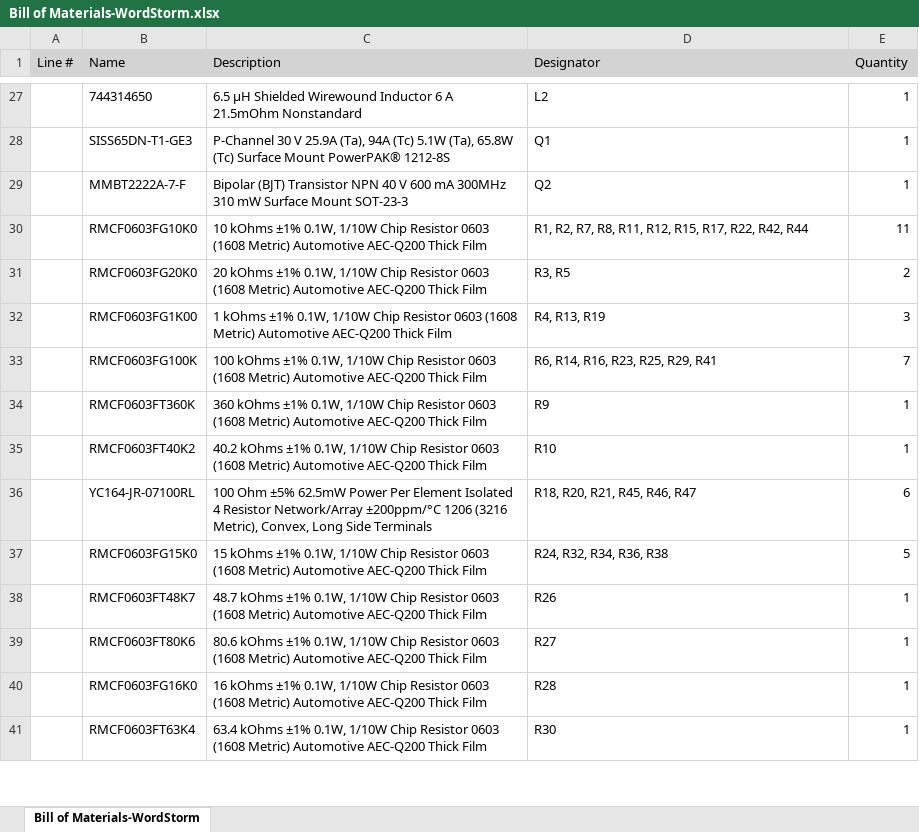
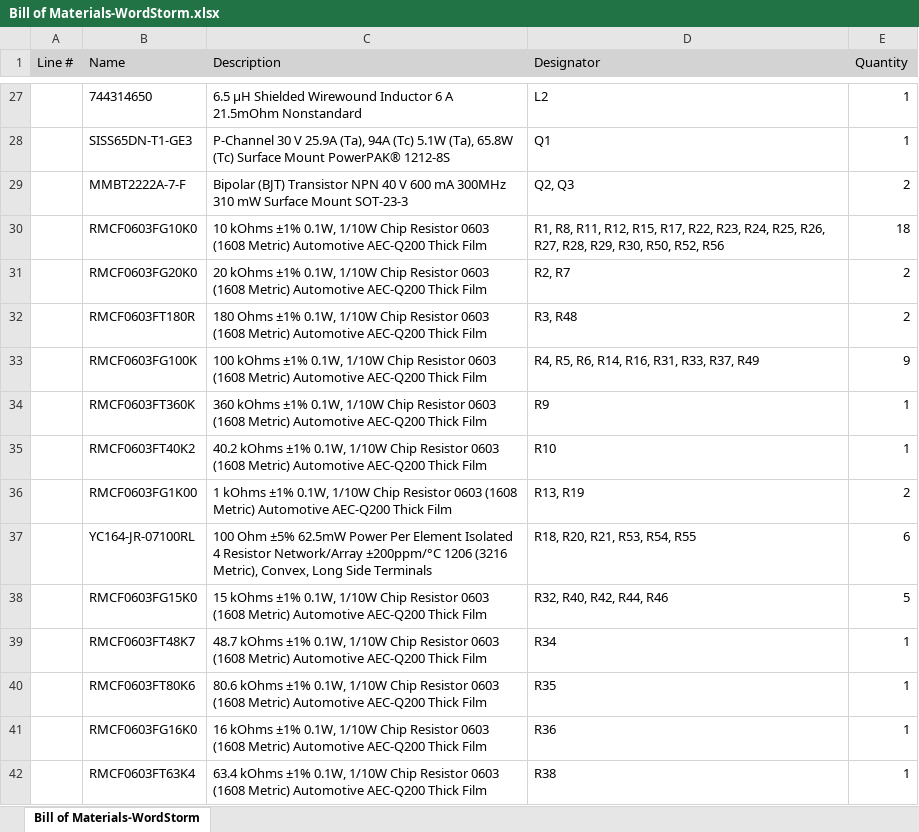
Before and after one commit to prints-of-darkness/WordStorm, an Excel workbook: Project Outputs for WordStorm/BOM/Bill of Materials-WordStorm.xlsx, sheet Bill of Materials-WordStorm, drawn as a sheet; only a part is shown, gaps mark what is left out; values as stored, in another font and other column widths than the file's, no borders; removed rows and columns are numbered as before the commit, all else as after; the diff covers the shown part only; the diff names each change by its address in the sheet, - before the commit and + after, or states it on an @@ line.

```diff
--- a/Project Outputs for WordStorm/BOM/Bill of Materials-WordStorm.xlsx (sheet Bill of Materials-WordStorm)
+++ b/Project Outputs for WordStorm/BOM/Bill of Materials-WordStorm.xlsx (sheet Bill of Materials-WordStorm)
-D29 (Designator): Q2
+D29 (Designator): Q2, Q3
-E29 (Quantity): 1
+E29 (Quantity): 2
-D30 (Designator): R1, R2, R7, R8, R11, R12, R15, R17, R22, R42, R44
+D30 (Designator): R1, R8, R11, R12, R15, R17, R22, R23, R24, R25, R26, R27, R28, R29, R30, R50, R52, R56
-E30 (Quantity): 11
+E30 (Quantity): 18
-D31 (Designator): R3, R5
+D31 (Designator): R2, R7
-row 32:  | RMCF0603FG1K00 | 1 kOhms ±1% 0.1W, 1/10W Chip Resistor 0603 (1608 Metric) Automotive AEC-Q200 Thick Film | R4, R13, R19 | 3
+row 32:  | RMCF0603FT180R | 180 Ohms ±1% 0.1W, 1/10W Chip Resistor 0603 (1608 Metric) Automotive AEC-Q200 Thick Film | R3, R48 | 2
-D33 (Designator): R6, R14, R16, R23, R25, R29, R41
+D33 (Designator): R4, R5, R6, R14, R16, R31, R33, R37, R49
-E33 (Quantity): 7
+E33 (Quantity): 9
+row 36:  | RMCF0603FG1K00 | 1 kOhms ±1% 0.1W, 1/10W Chip Resistor 0603 (1608 Metric) Automotive AEC-Q200 Thick Film | R13, R19 | 2
-D37 (Designator): R18, R20, R21, R45, R46, R47
+D37 (Designator): R18, R20, R21, R53, R54, R55
-D38 (Designator): R24, R32, R34, R36, R38
+D38 (Designator): R32, R40, R42, R44, R46
-D39 (Designator): R26
+D39 (Designator): R34
-D40 (Designator): R27
+D40 (Designator): R35
-D41 (Designator): R28
+D41 (Designator): R36
-D42 (Designator): R30
+D42 (Designator): R38
```
Also changed, not shown: 1 added row, 3 removed rows and 18 edited cells elsewhere in this sheet, Docs/STM32/pinmap.xlsx, 35 other files.
